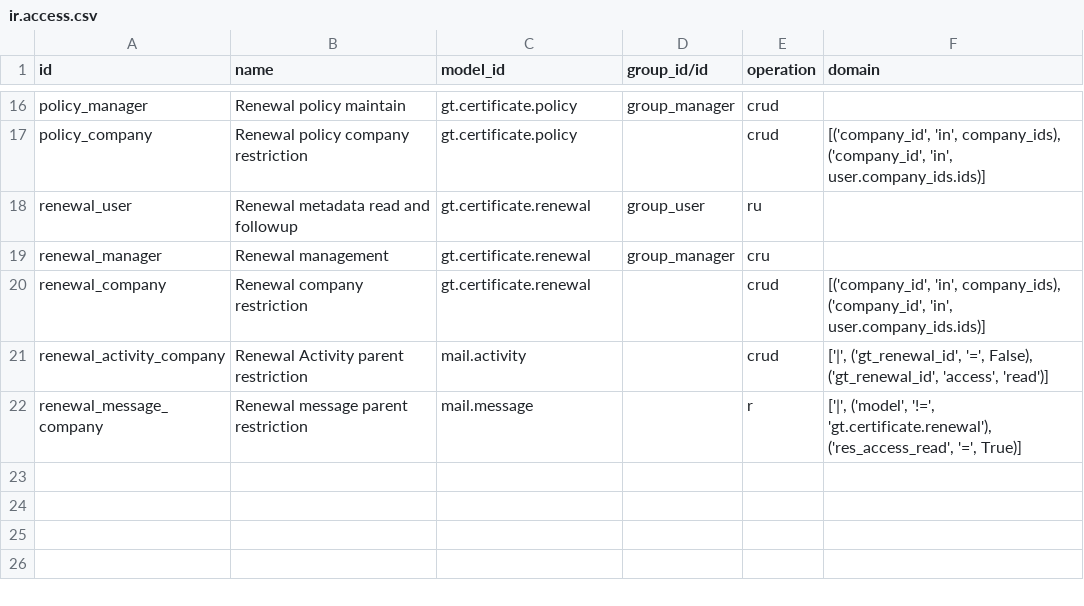
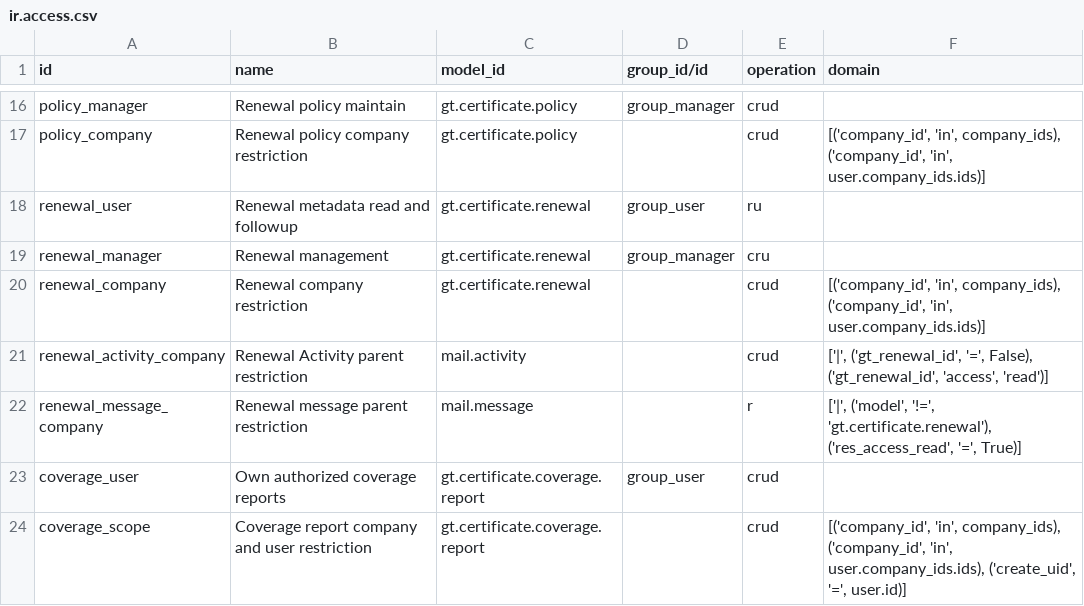
Before and after one commit to patelyashgokul-ops/gt_supplier_certificate_gate, a CSV file: gt_supplier_certificate_gate/security/ir.access.csv, drawn as a sheet; only a part is shown, gaps mark what is left out; the diff names each change by its address in the sheet, - before the commit and + after, or states it on an @@ line.

Commit message:
Auto-sync gt_supplier_certificate_gate 2026-11-07 10:45

```diff
--- a/gt_supplier_certificate_gate/security/ir.access.csv
+++ b/gt_supplier_certificate_gate/security/ir.access.csv
+row 23: coverage_user | Own authorized coverage reports | gt.certificate.coverage.report | group_user | crud
+row 24: coverage_scope | Coverage report company and user restriction | gt.certificate.coverage.report |  | crud | [('company_id', 'in', company_ids), ('company_id', 'in', user.company_ids.ids), ('create_uid', '=', user.id)]
```
Also changed, not shown: 3 other files.
